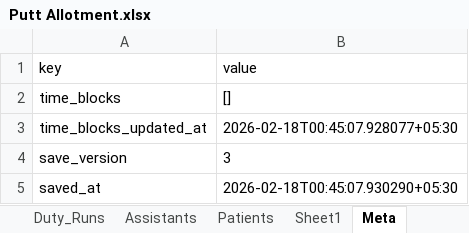
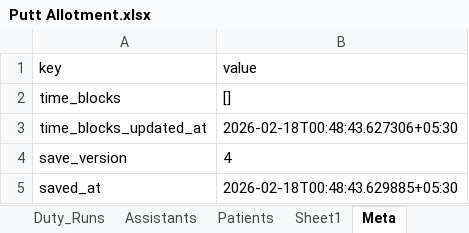
Before and after one commit to ajoychoudhury715-gif/T, an Excel workbook: Putt Allotment.xlsx, sheet Meta, drawn as a sheet; values as stored, in another font and other column widths than the file's, no borders; the diff names each change by its address in the sheet, - before the commit and + after, or states it on an @@ line.

Commit message:
Update Putt Allotment.xlsx

```diff
--- a/Putt Allotment.xlsx (sheet Meta)
+++ b/Putt Allotment.xlsx (sheet Meta)
-B3 (value): 2026-02-18T00:45:07.928077+05:30
+B3 (value): 2026-02-18T00:48:43.627306+05:30
-B4 (value): 3
+B4 (value): 4
-B5 (value): 2026-02-18T00:45:07.930290+05:30
+B5 (value): 2026-02-18T00:48:43.629885+05:30
```
Also changed, not shown: sheet Sheet1.
